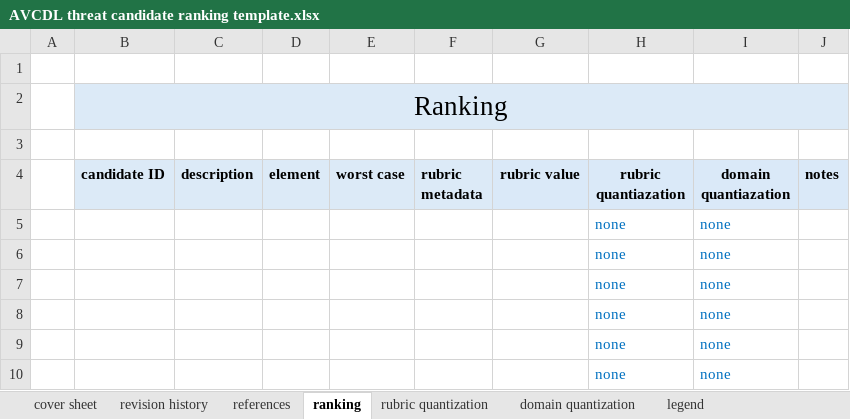
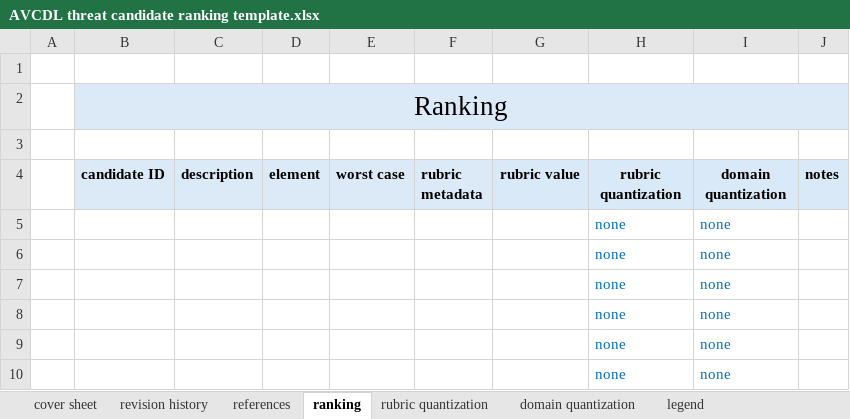
Before and after one commit to AVCDL/AVCDL, an Excel workbook: distribution/reference_documents/templates/AVCDL threat candidate ranking template.xlsx, sheet ranking, drawn as a sheet; only a part is shown; values as stored, in another font and other column widths than the file's, no borders; the diff names each change by its address in the sheet, - before the commit and + after, or states it on an @@ line.

Commit message:
updated Threat Prioritization - Candidate Ranking materials (spelling error in ranking template)

```diff
--- a/distribution/reference_documents/templates/AVCDL threat candidate ranking template.xlsx (sheet ranking)
+++ b/distribution/reference_documents/templates/AVCDL threat candidate ranking template.xlsx (sheet ranking)
-H4: rubric quantiazation
+H4: rubric quantization
-I4: domain quantiazation
+I4: domain quantization
```
Also changed, not shown: sheet legend, source/reference_documents/templates/AVCDL threat candidate ranking template.xlsx, 3 other files.
